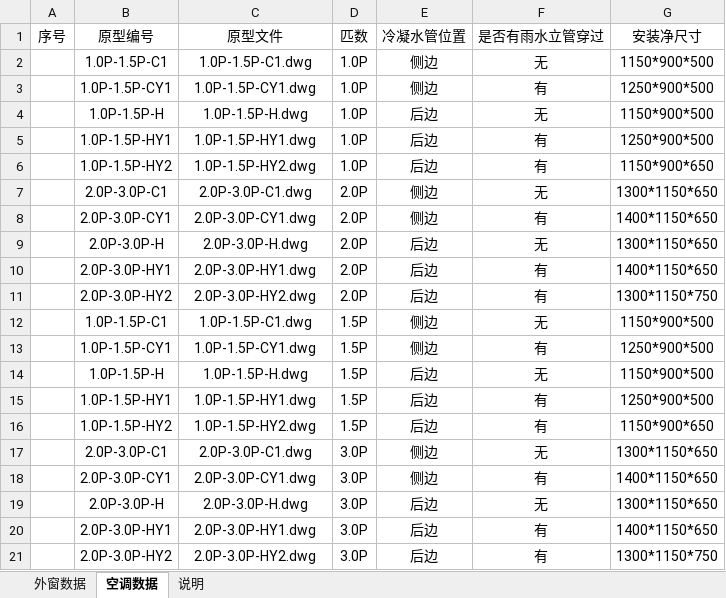
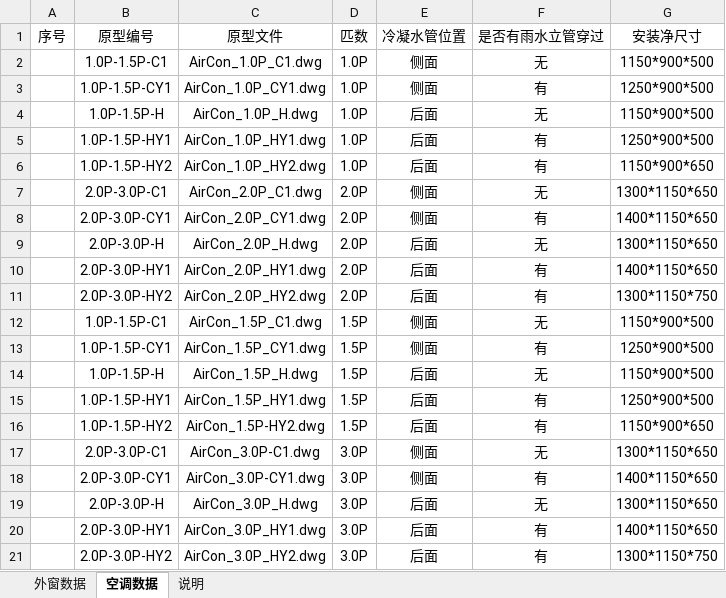
Before and after one commit to HanDefu/SunacCoordination, an Excel workbook: Support/Sunac2019/LocalMode/外窗数据.xlsx, sheet 空调数据, drawn as a sheet; values as stored, in another font and other column widths than the file's, no borders; the diff names each change by its address in the sheet, - before the commit and + after, or states it on an @@ line.

Commit message:
更新外窗数据表

```diff
--- a/Support/Sunac2019/LocalMode/外窗数据.xlsx (sheet 空调数据)
+++ b/Support/Sunac2019/LocalMode/外窗数据.xlsx (sheet 空调数据)
-C2: 1.0P-1.5P-C1.dwg
+C2: AirCon_1.0P_C1.dwg
-E2:E3: 侧边
+E2:E3: 侧面
-C3: 1.0P-1.5P-CY1.dwg
+C3: AirCon_1.0P_CY1.dwg
-C4: 1.0P-1.5P-H.dwg
+C4: AirCon_1.0P_H.dwg
-E4:E6: 后边
+E4:E6: 后面
-C5: 1.0P-1.5P-HY1.dwg
+C5: AirCon_1.0P_HY1.dwg
-C6: 1.0P-1.5P-HY2.dwg
+C6: AirCon_1.0P_HY2.dwg
-C7: 2.0P-3.0P-C1.dwg
+C7: AirCon_2.0P_C1.dwg
-E7:E8: 侧边
+E7:E8: 侧面
-C8: 2.0P-3.0P-CY1.dwg
+C8: AirCon_2.0P_CY1.dwg
-C9: 2.0P-3.0P-H.dwg
+C9: AirCon_2.0P_H.dwg
-E9:E11: 后边
+E9:E11: 后面
-C10: 2.0P-3.0P-HY1.dwg
+C10: AirCon_2.0P_HY1.dwg
-C11: 2.0P-3.0P-HY2.dwg
+C11: AirCon_2.0P_HY2.dwg
-C12: 1.0P-1.5P-C1.dwg
+C12: AirCon_1.5P_C1.dwg
-E12:E13: 侧边
+E12:E13: 侧面
-C13: 1.0P-1.5P-CY1.dwg
+C13: AirCon_1.5P_CY1.dwg
-C14: 1.0P-1.5P-H.dwg
+C14: AirCon_1.5P_H.dwg
-E14:E16: 后边
+E14:E16: 后面
-C15: 1.0P-1.5P-HY1.dwg
+C15: AirCon_1.5P_HY1.dwg
-C16: 1.0P-1.5P-HY2.dwg
+C16: AirCon_1.5P-HY2.dwg
-C17: 2.0P-3.0P-C1.dwg
+C17: AirCon_3.0P-C1.dwg
-E17:E18: 侧边
+E17:E18: 侧面
-C18: 2.0P-3.0P-CY1.dwg
+C18: AirCon_3.0P-CY1.dwg
-C19: 2.0P-3.0P-H.dwg
+C19: AirCon_3.0P_H.dwg
-E19:E21: 后边
+E19:E21: 后面
-C20: 2.0P-3.0P-HY1.dwg
+C20: AirCon_3.0P_HY1.dwg
-C21: 2.0P-3.0P-HY2.dwg
+C21: AirCon_3.0P_HY2.dwg
```
